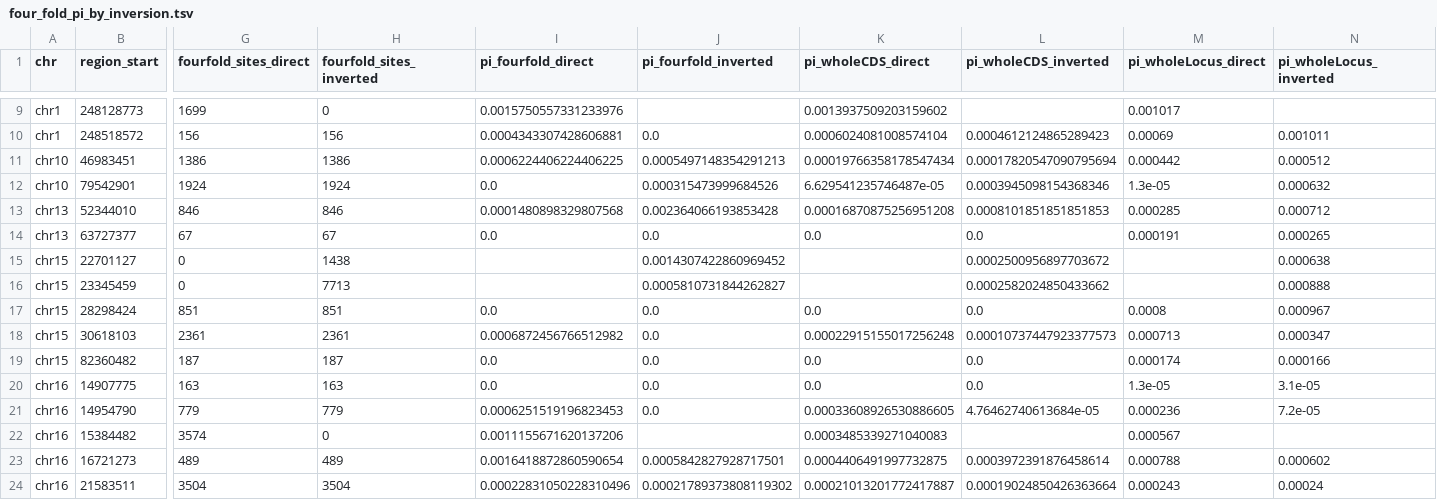
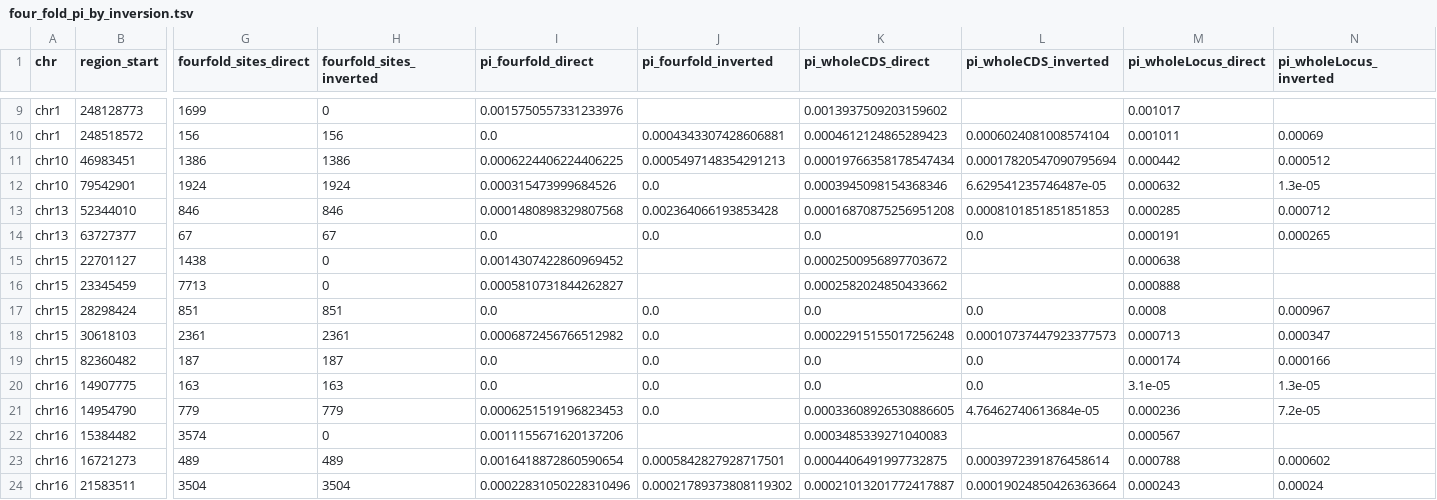
Before and after one commit to SauersML/ferromic, a TSV file: data/four_fold_pi_by_inversion.tsv, drawn as a sheet; only a part is shown, gaps mark what is left out; the diff covers the shown part only; the diff names each change by its address in the sheet, - before the commit and + after, or states it on an @@ line.

```diff
--- a/data/four_fold_pi_by_inversion.tsv
+++ b/data/four_fold_pi_by_inversion.tsv
-I10 (pi_fourfold_direct): 0.0004343307428606881
+I10 (pi_fourfold_direct): 0.0
-J10 (pi_fourfold_inverted): 0.0
+J10 (pi_fourfold_inverted): 0.0004343307428606881
-K10 (pi_wholeCDS_direct): 0.0006024081008574104
+K10 (pi_wholeCDS_direct): 0.0004612124865289423
-L10 (pi_wholeCDS_inverted): 0.0004612124865289423
+L10 (pi_wholeCDS_inverted): 0.0006024081008574104
-M10 (pi_wholeLocus_direct): 0.00069
+M10 (pi_wholeLocus_direct): 0.001011
-N10 (pi_wholeLocus_inverted): 0.001011
+N10 (pi_wholeLocus_inverted): 0.00069
-I12 (pi_fourfold_direct): 0.0
+I12 (pi_fourfold_direct): 0.000315473999684526
-J12 (pi_fourfold_inverted): 0.000315473999684526
+J12 (pi_fourfold_inverted): 0.0
-K12 (pi_wholeCDS_direct): 6.629541235746487e-05
+K12 (pi_wholeCDS_direct): 0.0003945098154368346
-L12 (pi_wholeCDS_inverted): 0.0003945098154368346
+L12 (pi_wholeCDS_inverted): 6.629541235746487e-05
-M12 (pi_wholeLocus_direct): 1.3e-05
+M12 (pi_wholeLocus_direct): 0.000632
-N12 (pi_wholeLocus_inverted): 0.000632
+N12 (pi_wholeLocus_inverted): 1.3e-05
-G15 (fourfold_sites_direct): 0
+G15 (fourfold_sites_direct): 1438
-H15 (fourfold_sites_inverted): 1438
+H15 (fourfold_sites_inverted): 0
-I15 (pi_fourfold_direct): (empty)
+I15 (pi_fourfold_direct): 0.0014307422860969452
-J15 (pi_fourfold_inverted): 0.0014307422860969452
+J15 (pi_fourfold_inverted): (empty)
-K15 (pi_wholeCDS_direct): (empty)
+K15 (pi_wholeCDS_direct): 0.0002500956897703672
-L15 (pi_wholeCDS_inverted): 0.0002500956897703672
+L15 (pi_wholeCDS_inverted): (empty)
-M15 (pi_wholeLocus_direct): (empty)
+M15 (pi_wholeLocus_direct): 0.000638
-N15 (pi_wholeLocus_inverted): 0.000638
+N15 (pi_wholeLocus_inverted): (empty)
-G16 (fourfold_sites_direct): 0
+G16 (fourfold_sites_direct): 7713
-H16 (fourfold_sites_inverted): 7713
+H16 (fourfold_sites_inverted): 0
-I16 (pi_fourfold_direct): (empty)
+I16 (pi_fourfold_direct): 0.0005810731844262827
-J16 (pi_fourfold_inverted): 0.0005810731844262827
+J16 (pi_fourfold_inverted): (empty)
-K16 (pi_wholeCDS_direct): (empty)
+K16 (pi_wholeCDS_direct): 0.0002582024850433662
-L16 (pi_wholeCDS_inverted): 0.0002582024850433662
+L16 (pi_wholeCDS_inverted): (empty)
-M16 (pi_wholeLocus_direct): (empty)
+M16 (pi_wholeLocus_direct): 0.000888
-N16 (pi_wholeLocus_inverted): 0.000888
+N16 (pi_wholeLocus_inverted): (empty)
-M20 (pi_wholeLocus_direct): 1.3e-05
+M20 (pi_wholeLocus_direct): 3.1e-05
-N20 (pi_wholeLocus_inverted): 3.1e-05
+N20 (pi_wholeLocus_inverted): 1.3e-05
```
Also changed, not shown: 104 edited cells elsewhere in this file, data/cds_conservation_table.tsv, data/cds_emm_adjusted.tsv, 17 other files.
